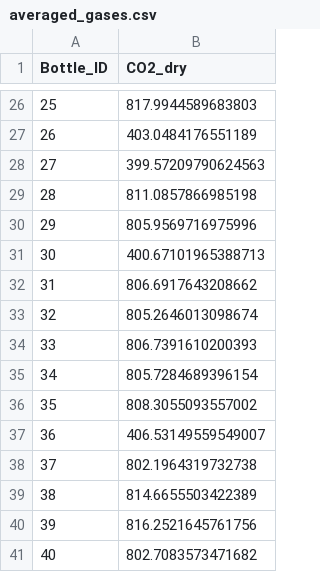
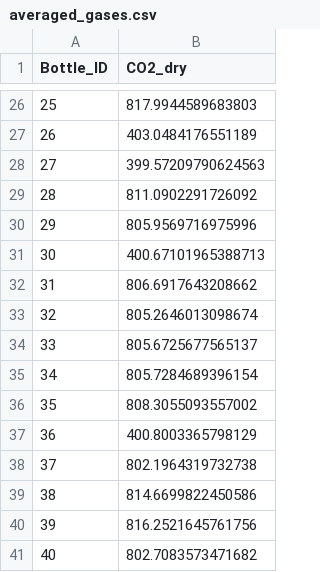
Before and after one commit to tum-esm/ACROPOLIS-data-processing, a CSV file: data/input/averaged_gases.csv, drawn as a sheet; only a part is shown, gaps mark what is left out; the diff covers the shown part only.

```diff
--- a/data/input/averaged_gases.csv
+++ b/data/input/averaged_gases.csv
@@ -28,3 +28,3 @@ Bottle_ID,CO2_dry
 27,399.57209790624563
-28,811.0857866985198
+28,811.0902291726092
 29,805.9569716975996
@@ -33,8 +33,8 @@ Bottle_ID,CO2_dry
 32,805.2646013098674
-33,806.7391610200393
+33,805.6725677565137
 34,805.7284689396154
 35,808.3055093557002
-36,406.53149559549007
+36,400.8003365798129
 37,802.1964319732738
-38,814.6655503422389
+38,814.6699822450586
 39,816.2521645761756
```
Also changed, not shown: 10 edited cells elsewhere in this file, 5 other files.
